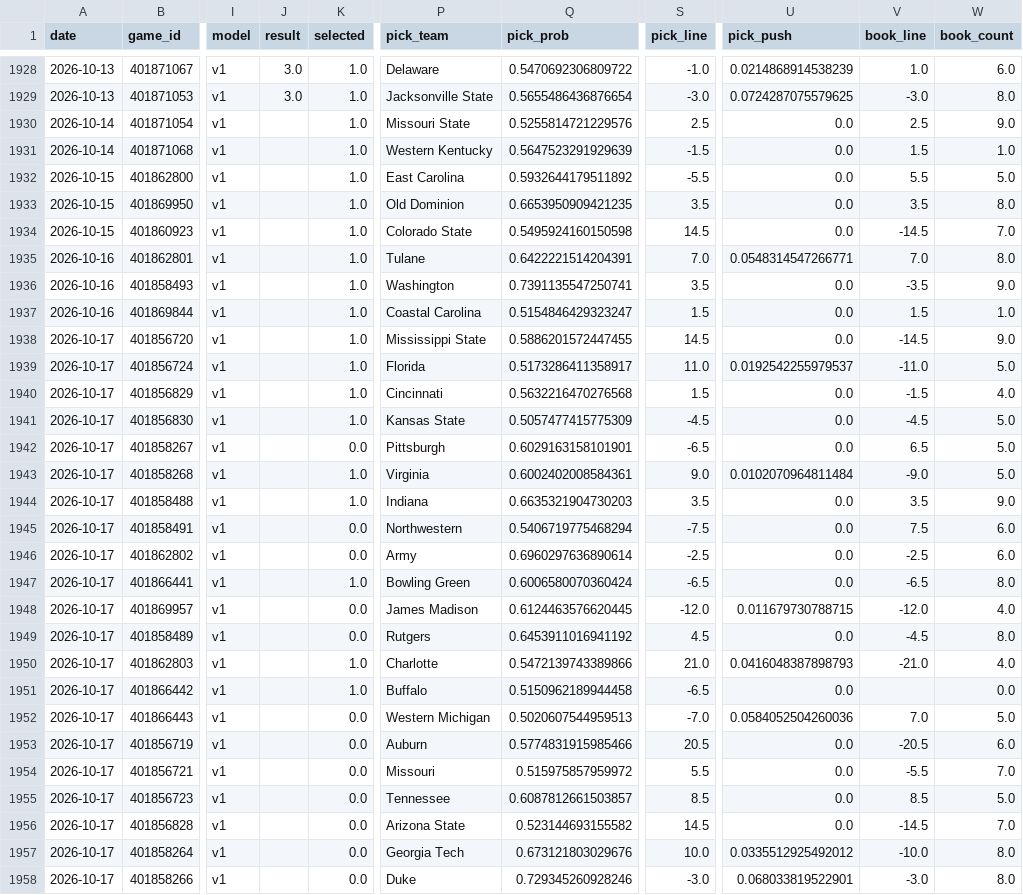
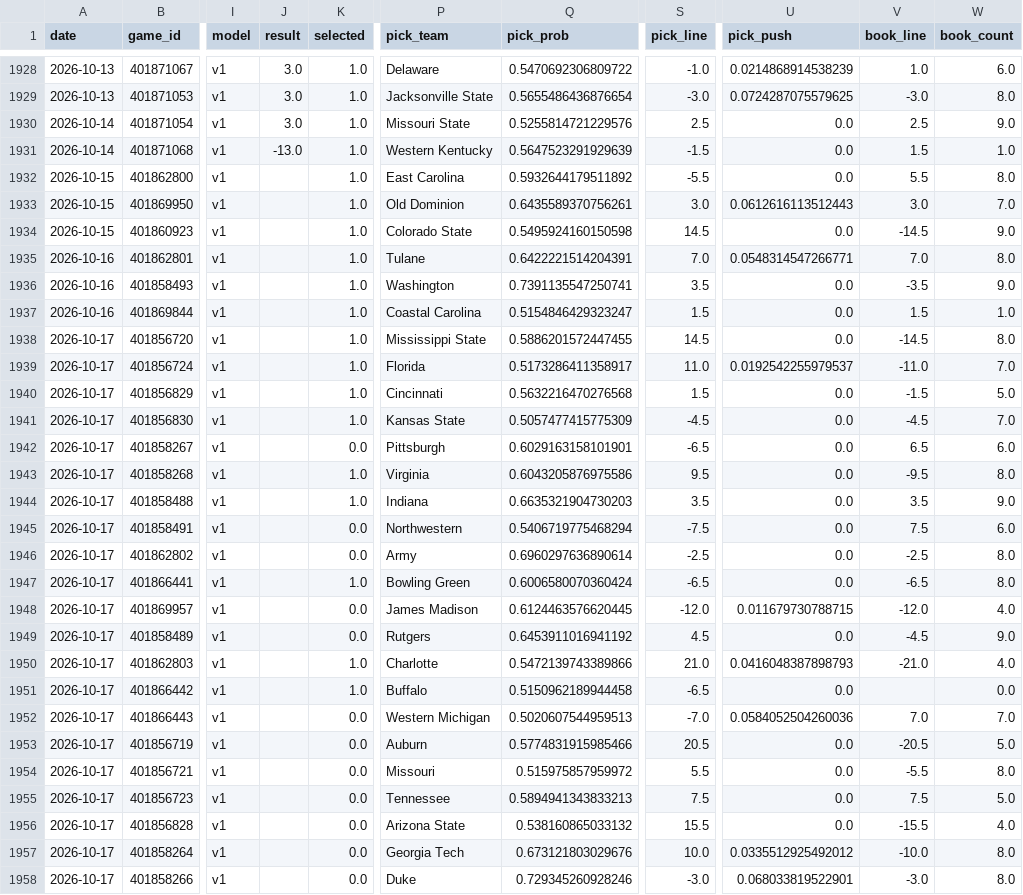
Before and after one commit to azcal/forecasting-lab, a CSV file: data/ncaaf.csv, drawn as a sheet; only a part is shown, gaps mark what is left out; the diff covers the shown part only; the diff names each change by its address in the sheet, - before the commit and + after, or states it on an @@ line.

Commit message:
dashboard data 2026-10-15

```diff
--- a/data/ncaaf.csv
+++ b/data/ncaaf.csv
-J1930 (result): (empty)
+J1930 (result): 3.0
-J1931 (result): (empty)
+J1931 (result): -13.0
-W1932 (book_count): 5.0
+W1932 (book_count): 8.0
-Q1933 (pick_prob): 0.6653950909421235
+Q1933 (pick_prob): 0.6435589370756261
-S1933 (pick_line): 3.5
+S1933 (pick_line): 3.0
-U1933 (pick_push): 0.0
+U1933 (pick_push): 0.0612616113512443
-V1933 (book_line): 3.5
+V1933 (book_line): 3.0
-W1933 (book_count): 8.0
+W1933 (book_count): 7.0
-W1934 (book_count): 7.0
+W1934 (book_count): 9.0
-W1938 (book_count): 9.0
+W1938 (book_count): 8.0
-W1939 (book_count): 5.0
+W1939 (book_count): 7.0
-W1940 (book_count): 4.0
+W1940 (book_count): 5.0
-W1941 (book_count): 5.0
+W1941 (book_count): 7.0
-W1942 (book_count): 5.0
+W1942 (book_count): 6.0
-Q1943 (pick_prob): 0.6002402008584361
+Q1943 (pick_prob): 0.6043205876975586
-S1943 (pick_line): 9.0
+S1943 (pick_line): 9.5
-U1943 (pick_push): 0.0102070964811484
+U1943 (pick_push): 0.0
-V1943 (book_line): -9.0
+V1943 (book_line): -9.5
-W1943 (book_count): 5.0
+W1943 (book_count): 8.0
-W1946 (book_count): 6.0
+W1946 (book_count): 8.0
-W1949 (book_count): 8.0
+W1949 (book_count): 9.0
-W1952 (book_count): 5.0
+W1952 (book_count): 7.0
-W1953 (book_count): 6.0
+W1953 (book_count): 5.0
-W1954 (book_count): 7.0
+W1954 (book_count): 8.0
-Q1955 (pick_prob): 0.6087812661503857
+Q1955 (pick_prob): 0.5894941343833213
-S1955 (pick_line): 8.5
+S1955 (pick_line): 7.5
-V1955 (book_line): 8.5
+V1955 (book_line): 7.5
-Q1956 (pick_prob): 0.523144693155582
+Q1956 (pick_prob): 0.538160865033132
-S1956 (pick_line): 14.5
+S1956 (pick_line): 15.5
-V1956 (book_line): -14.5
+V1956 (book_line): -15.5
-W1956 (book_count): 7.0
+W1956 (book_count): 4.0
```
Also changed, not shown: 56 edited cells elsewhere in this file, data/nfl.csv, data/nhl.csv, 2 other files.
